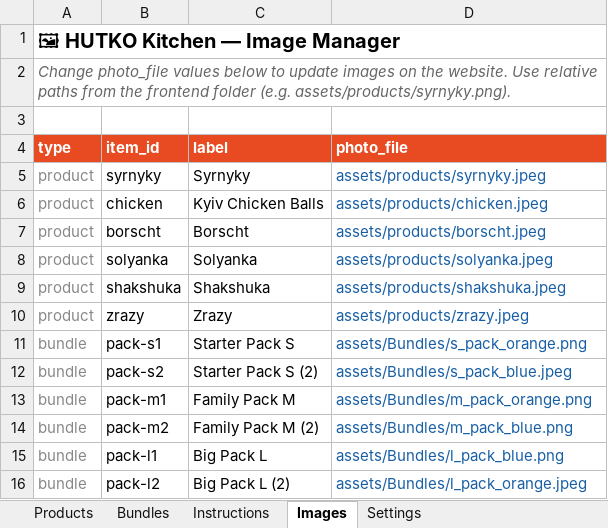
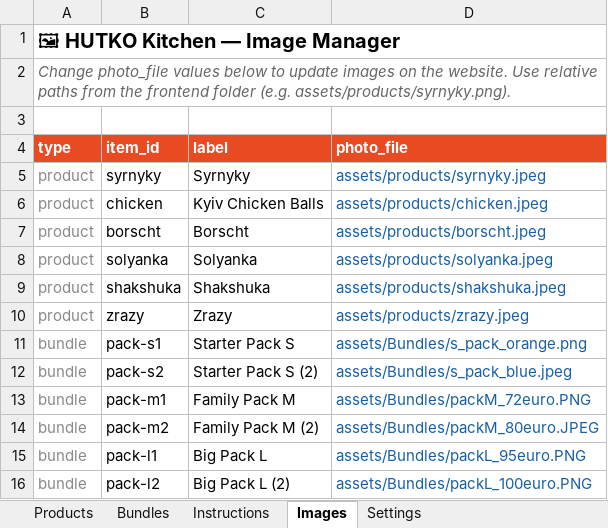
Before and after one commit to anastasiia-gif/HUTKO-kitchen, an Excel workbook: backend/hutko_shop.xlsx, sheet Images, drawn as a sheet; values as stored, in another font and other column widths than the file's, no borders; the diff names each change by its address in the sheet, - before the commit and + after, or states it on an @@ line.

Commit message:
bundles

```diff
--- a/backend/hutko_shop.xlsx (sheet Images)
+++ b/backend/hutko_shop.xlsx (sheet Images)
-D13 (photo_file): assets/Bundles/m_pack_orange.png
+D13 (photo_file): assets/Bundles/packM_72euro.PNG
-D14 (photo_file): assets/Bundles/m_pack_blue.png
+D14 (photo_file): assets/Bundles/packM_80euro.JPEG
-D15 (photo_file): assets/Bundles/l_pack_blue.png
+D15 (photo_file): assets/Bundles/packL_95euro.PNG
-D16 (photo_file): assets/Bundles/l_pack_orange.jpeg
+D16 (photo_file): assets/Bundles/packL_100euro.PNG
```
Also changed, not shown: 2 other files.
